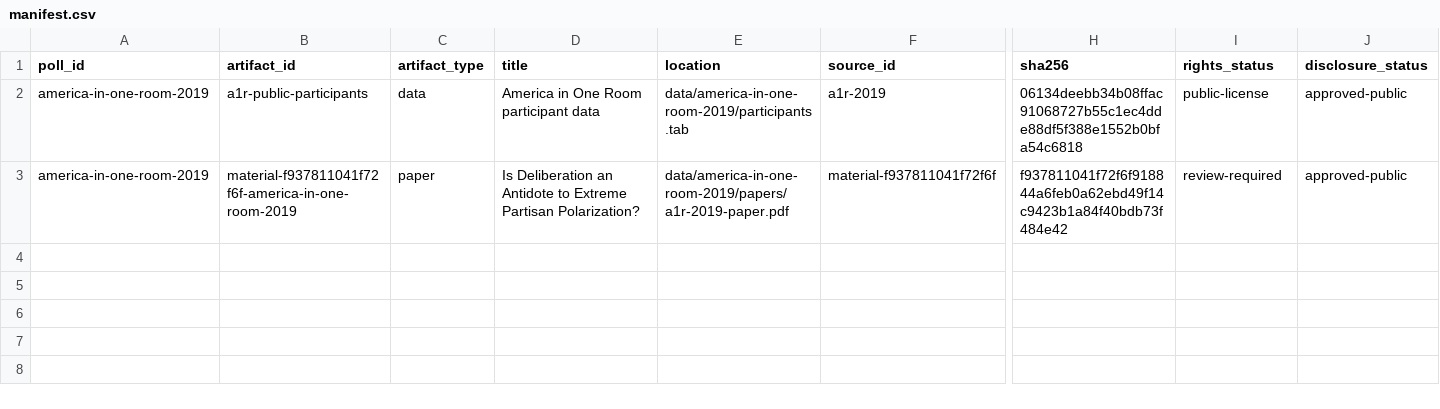
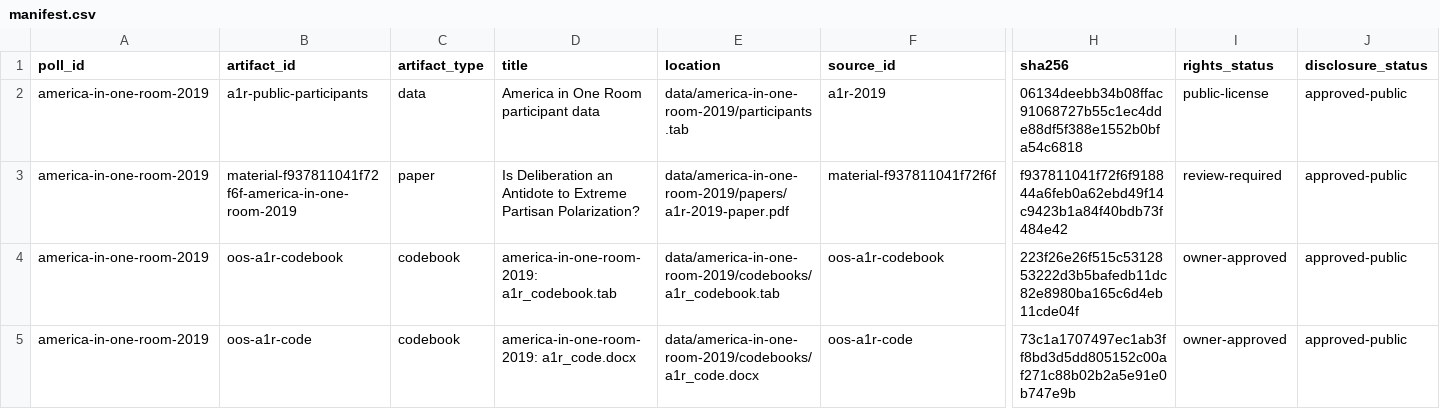
Before and after one commit to soodoku/dp_data, a CSV file: data/america-in-one-room-2019/manifest.csv, drawn as a sheet; only a part is shown, gaps mark what is left out; rows hold the shown columns only; the diff names each change by its address in the sheet, - before the commit and + after, or states it on an @@ line.

```diff
--- a/data/america-in-one-room-2019/manifest.csv
+++ b/data/america-in-one-room-2019/manifest.csv
+row 4: america-in-one-room-2019 | oos-a1r-codebook | codebook | america-in-one-room-2019: a1r_codebook.tab | data/america-in-one-room-2019/codebooks/a1r_codebook.tab | oos-a1r-codebook | 223f26e26f515c5312853222d3b5bafedb11dc82e8980ba165c6d4eb11cde04f | owner-approved | approved-public
+row 5: america-in-one-room-2019 | oos-a1r-code | codebook | america-in-one-room-2019: a1r_code.docx | data/america-in-one-room-2019/codebooks/a1r_code.docx | oos-a1r-code | 73c1a1707497ec1ab3ff8bd3d5dd805152c00af271c88b02b2a5e91e0b747e9b | owner-approved | approved-public
```
Also changed, not shown: data/a1r-climate-2021/manifest.csv, data/shared/manifest.csv, 34 other files.
